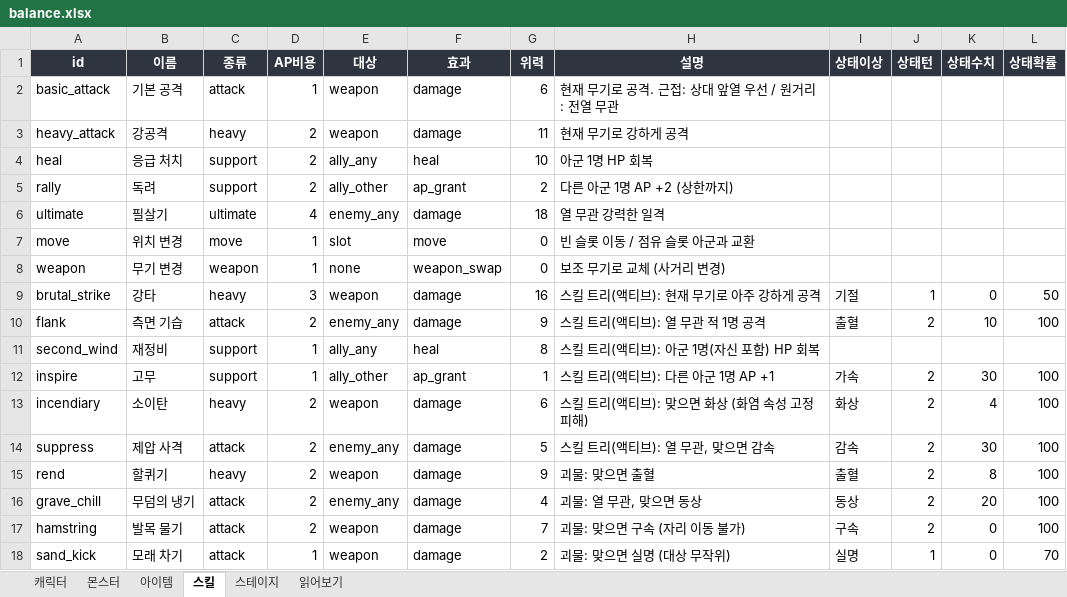
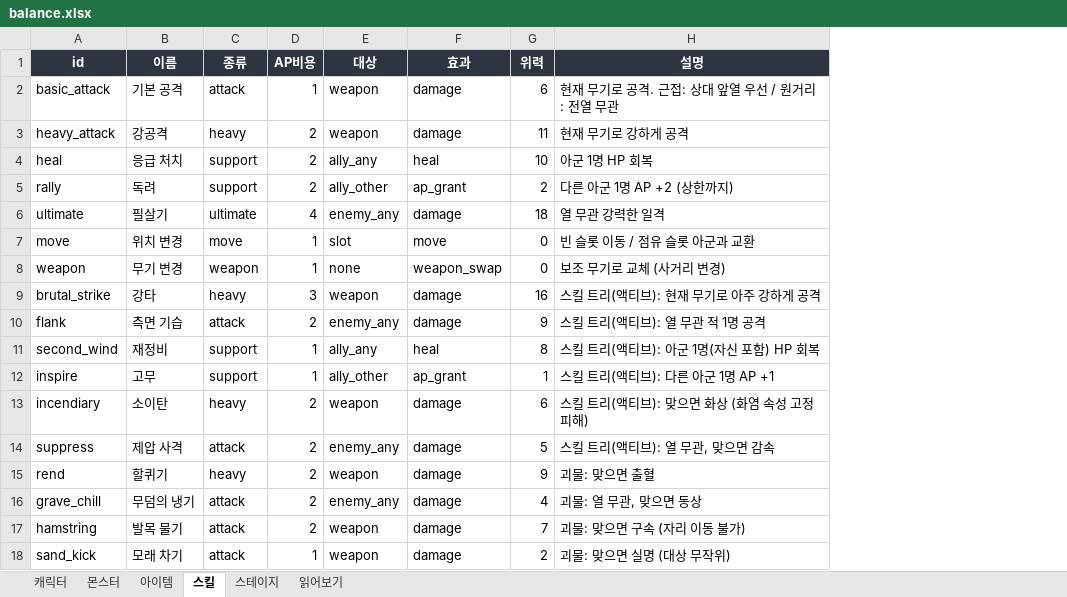
Before and after one commit to HomilBBANG/rt_zerosum, an Excel workbook: data/balance.xlsx, sheet 스킬, drawn as a sheet; values as stored, in another font and other column widths than the file's, no borders; the diff names each change by its address in the sheet, - before the commit and + after, or states it on an @@ line.

```diff
--- a/data/balance.xlsx (sheet 스킬)
+++ b/data/balance.xlsx (sheet 스킬)
-column I (상태이상), rows 9-18: 기절 | 출혈 |  | 가속 | 화상 | 감속 | 출혈 | 동상 | 구속 | 실명
-column J (상태턴), rows 9-18: 1 | 2 |  | 2 | 2 | 2 | 2 | 2 | 2 | 1
-column K (상태수치), rows 9-18: 0 | 10 |  | 30 | 4 | 30 | 8 | 20 | 0 | 0
-column L (상태확률), rows 9-18: 50 | 100 |  | 100 | 100 | 100 | 100 | 100 | 100 | 70
```
Also changed, not shown: sheet 읽어보기, 21 other files.
